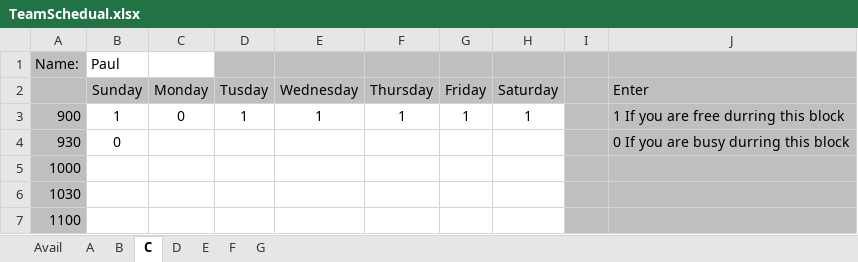
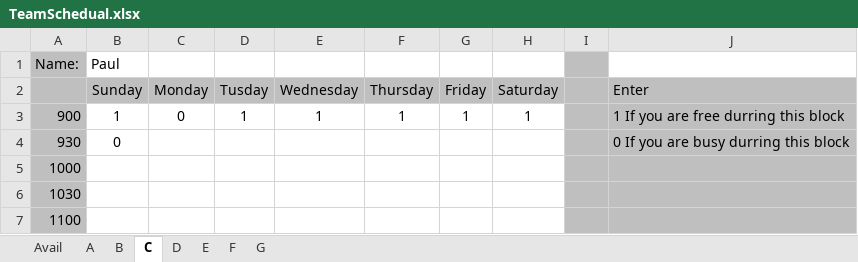
Before and after one commit to CS383Team2/Goofy_Lights_Editor, an Excel workbook: doc/TeamSchedual.xlsx, sheet C, drawn as a sheet; only a part is shown; values as stored, in another font and other column widths than the file's, no borders; conditional formats not drawn; 1 other sheet too large or unreadable and not compared; the diff names each change by its address in the sheet, - before the commit and + after, or states it on an @@ line.

```diff
--- a/doc/TeamSchedual.xlsx (sheet C)
+++ b/doc/TeamSchedual.xlsx (sheet C)
-D1:H1 fill: #BFBFBF
+D1:H1 fill: none
-J1 fill: #BFBFBF
+J1 fill: none
```
Also changed, not shown: sheet D, sheet Avail, sheet A, sheet F, sheet B, sheet E, formulas that keep their value.
